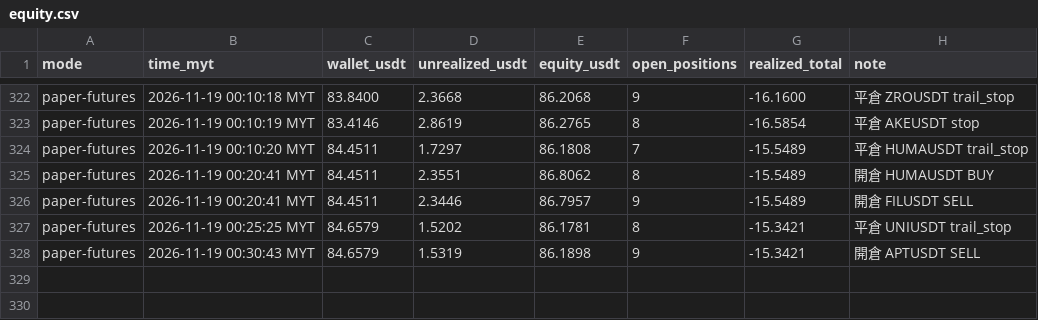
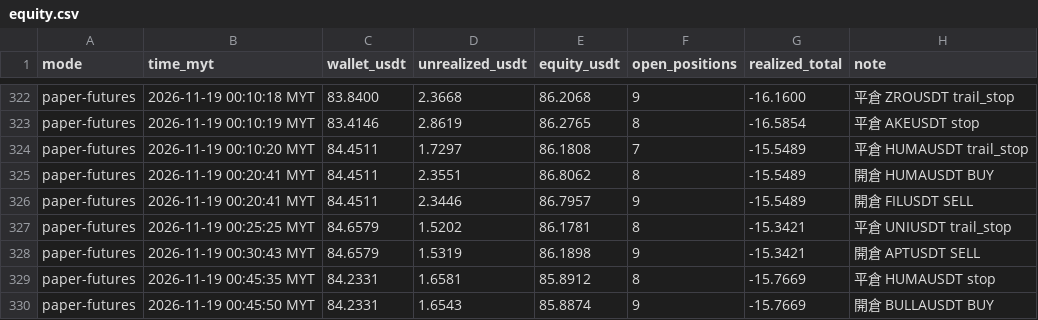
Before and after one commit to allenzeng060-lgtm/trade-dashboard, a CSV file: data/ledgers/trading-journal/futures_hf15m/equity.csv, drawn as a sheet; only a part is shown, gaps mark what is left out; the diff names each change by its address in the sheet, - before the commit and + after, or states it on an @@ line.

```diff
--- a/data/ledgers/trading-journal/futures_hf15m/equity.csv
+++ b/data/ledgers/trading-journal/futures_hf15m/equity.csv
+row 329: paper-futures | 2026-11-19 00:45:35 MYT | 84.2331 | 1.6581 | 85.8912 | 8 | -15.7669 | 平倉 HUMAUSDT stop
+row 330: paper-futures | 2026-11-19 00:45:50 MYT | 84.2331 | 1.6543 | 85.8874 | 9 | -15.7669 | 開倉 BULLAUSDT BUY
```
Also changed, not shown: data/ledgers/trading-journal/experiment/equity.csv, data/ledgers/trading-journal/futures_hf15m/trades.csv, 18 other files.
